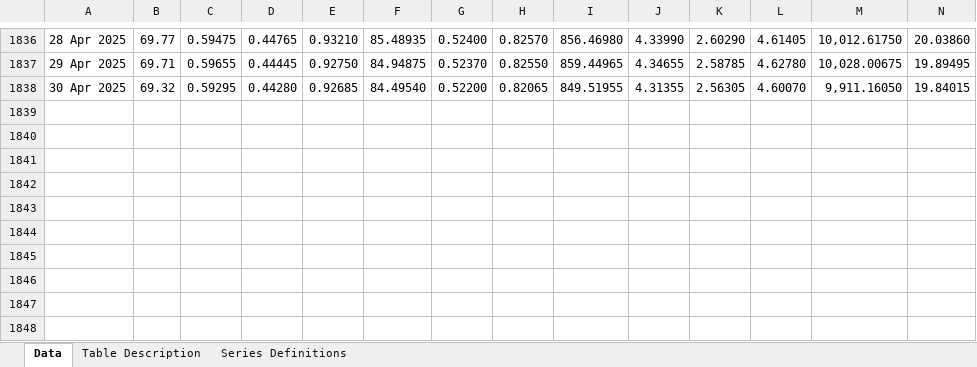
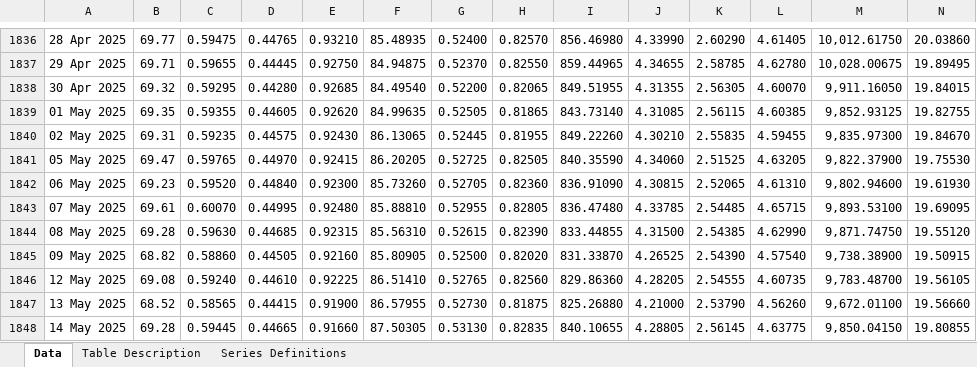
Before and after one commit to lihop/quotes, an Excel workbook: fif/hb1-daily.xlsx, sheet Data, drawn as a sheet; only a part is shown, gaps mark what is left out; values as stored, in another font and other column widths than the file's, no borders; rows hold the shown columns only; the diff names each change by its address in the sheet, - before the commit and + after, or states it on an @@ line.

Commit message:
Update exchange rates

```diff
--- a/fif/hb1-daily.xlsx (sheet Data)
+++ b/fif/hb1-daily.xlsx (sheet Data)
+row 1839: 01 May 2025 | 69.35 | 0.59355 | 0.44605 | 0.92620 | 84.99635 | 0.52505 | 0.81865 | 843.73140 | 4.31085 | 2.56115 | 4.60385 | 9,852.93125 | 19.82755
+row 1840: 02 May 2025 | 69.31 | 0.59235 | 0.44575 | 0.92430 | 86.13065 | 0.52445 | 0.81955 | 849.22260 | 4.30210 | 2.55835 | 4.59455 | 9,835.97300 | 19.84670
+row 1841: 05 May 2025 | 69.47 | 0.59765 | 0.44970 | 0.92415 | 86.20205 | 0.52725 | 0.82505 | 840.35590 | 4.34060 | 2.51525 | 4.63205 | 9,822.37900 | 19.75530
+row 1842: 06 May 2025 | 69.23 | 0.59520 | 0.44840 | 0.92300 | 85.73260 | 0.52705 | 0.82360 | 836.91090 | 4.30815 | 2.52065 | 4.61310 | 9,802.94600 | 19.61930
+row 1843: 07 May 2025 | 69.61 | 0.60070 | 0.44995 | 0.92480 | 85.88810 | 0.52955 | 0.82805 | 836.47480 | 4.33785 | 2.54485 | 4.65715 | 9,893.53100 | 19.69095
+row 1844: 08 May 2025 | 69.28 | 0.59630 | 0.44685 | 0.92315 | 85.56310 | 0.52615 | 0.82390 | 833.44855 | 4.31500 | 2.54385 | 4.62990 | 9,871.74750 | 19.55120
+row 1845: 09 May 2025 | 68.82 | 0.58860 | 0.44505 | 0.92160 | 85.80905 | 0.52500 | 0.82020 | 831.33870 | 4.26525 | 2.54390 | 4.57540 | 9,738.38900 | 19.50915
+row 1846: 12 May 2025 | 69.08 | 0.59240 | 0.44610 | 0.92225 | 86.51410 | 0.52765 | 0.82560 | 829.86360 | 4.28205 | 2.54555 | 4.60735 | 9,783.48700 | 19.56105
+row 1847: 13 May 2025 | 68.52 | 0.58565 | 0.44415 | 0.91900 | 86.57955 | 0.52730 | 0.81875 | 825.26880 | 4.21000 | 2.53790 | 4.56260 | 9,672.01100 | 19.56660
+row 1848: 14 May 2025 | 69.28 | 0.59445 | 0.44665 | 0.91660 | 87.50305 | 0.53130 | 0.82835 | 840.10655 | 4.28805 | 2.56145 | 4.63775 | 9,850.04150 | 19.80855
```
Also changed, not shown: sheet Table Description.
